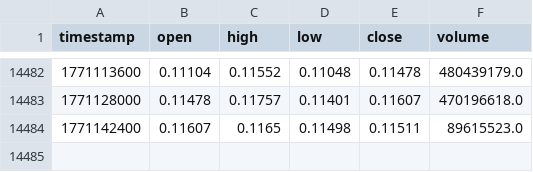
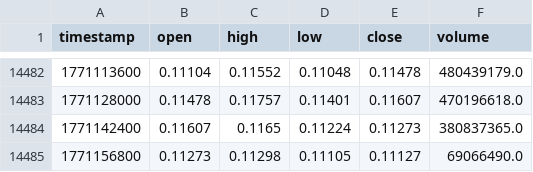
Before and after one commit to lovelori/tradesig, a CSV file: data_cache/DOGE_USDT_hours_data.csv, drawn as a sheet; only a part is shown, gaps mark what is left out.

```diff
--- a/data_cache/DOGE_USDT_hours_data.csv
+++ b/data_cache/DOGE_USDT_hours_data.csv
@@ -14483,2 +14483,3 @@ timestamp,open,high,low,close,volume
 1771128000,0.11478,0.11757,0.11401,0.11607,470196618.0
-1771142400,0.11607,0.1165,0.11498,0.11511,89615523.0
+1771142400,0.11607,0.1165,0.11224,0.11273,380837365.0
+1771156800,0.11273,0.11298,0.11105,0.11127,69066490.0
```
Also changed, not shown: data_cache/LTC_USDT_hours_data.csv.
